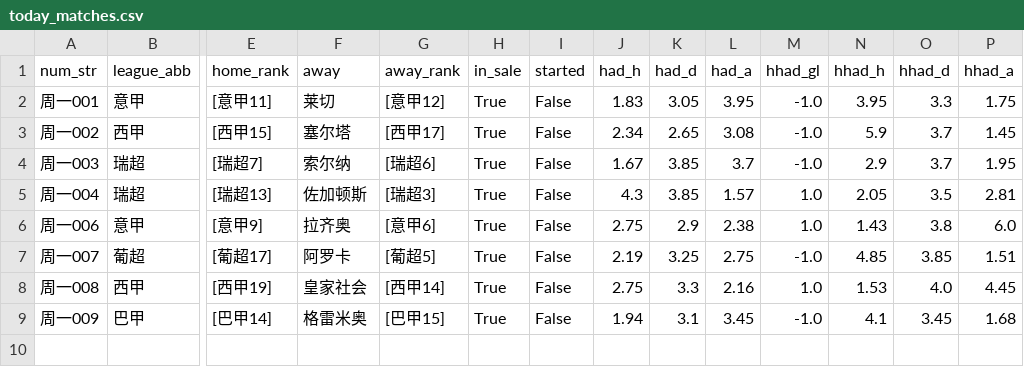
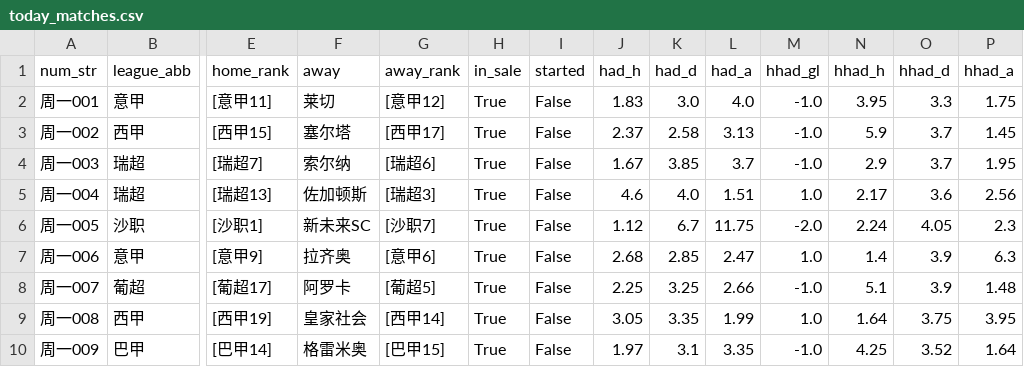
Before and after one commit to wanglin-777/jc-football, a CSV file: data/today_matches.csv, drawn as a sheet; only a part is shown, gaps mark what is left out; addresses are those after the commit; rows hold the shown columns only; the diff names each change by its address in the sheet, - before the commit and + after, or states it on an @@ line.

```diff
--- a/data/today_matches.csv
+++ b/data/today_matches.csv
-K2 (had_d): 3.05
+K2 (had_d): 3.0
-L2 (had_a): 3.95
+L2 (had_a): 4.0
-J3 (had_h): 2.34
+J3 (had_h): 2.37
-K3 (had_d): 2.65
+K3 (had_d): 2.58
-L3 (had_a): 3.08
+L3 (had_a): 3.13
-J5 (had_h): 4.3
+J5 (had_h): 4.6
-K5 (had_d): 3.85
+K5 (had_d): 4.0
-L5 (had_a): 1.57
+L5 (had_a): 1.51
-N5 (hhad_h): 2.05
+N5 (hhad_h): 2.17
-O5 (hhad_d): 3.5
+O5 (hhad_d): 3.6
-P5 (hhad_a): 2.81
+P5 (hhad_a): 2.56
+row 6: 周一005 | 沙职 | [沙职1] | 新未来SC | [沙职7] | True | False | 1.12 | 6.7 | 11.75 | -2.0 | 2.24 | 4.05 | 2.3
-J7 (had_h): 2.75
+J7 (had_h): 2.68
-K7 (had_d): 2.9
+K7 (had_d): 2.85
-L7 (had_a): 2.38
+L7 (had_a): 2.47
-N7 (hhad_h): 1.43
+N7 (hhad_h): 1.4
-O7 (hhad_d): 3.8
+O7 (hhad_d): 3.9
-P7 (hhad_a): 6.0
+P7 (hhad_a): 6.3
-J8 (had_h): 2.19
+J8 (had_h): 2.25
-L8 (had_a): 2.75
+L8 (had_a): 2.66
-N8 (hhad_h): 4.85
+N8 (hhad_h): 5.1
-O8 (hhad_d): 3.85
+O8 (hhad_d): 3.9
-P8 (hhad_a): 1.51
+P8 (hhad_a): 1.48
-J9 (had_h): 2.75
+J9 (had_h): 3.05
-K9 (had_d): 3.3
+K9 (had_d): 3.35
-L9 (had_a): 2.16
+L9 (had_a): 1.99
-N9 (hhad_h): 1.53
+N9 (hhad_h): 1.64
-O9 (hhad_d): 4.0
+O9 (hhad_d): 3.75
-P9 (hhad_a): 4.45
+P9 (hhad_a): 3.95
-J10 (had_h): 1.94
+J10 (had_h): 1.97
-L10 (had_a): 3.45
+L10 (had_a): 3.35
-N10 (hhad_h): 4.1
+N10 (hhad_h): 4.25
-O10 (hhad_d): 3.45
+O10 (hhad_d): 3.52
-P10 (hhad_a): 1.68
+P10 (hhad_a): 1.64
```
Also changed, not shown: data/history_csv/历史预测_全量.csv, data/history_csv/预测_2026-09-07.csv, 6 other files.
